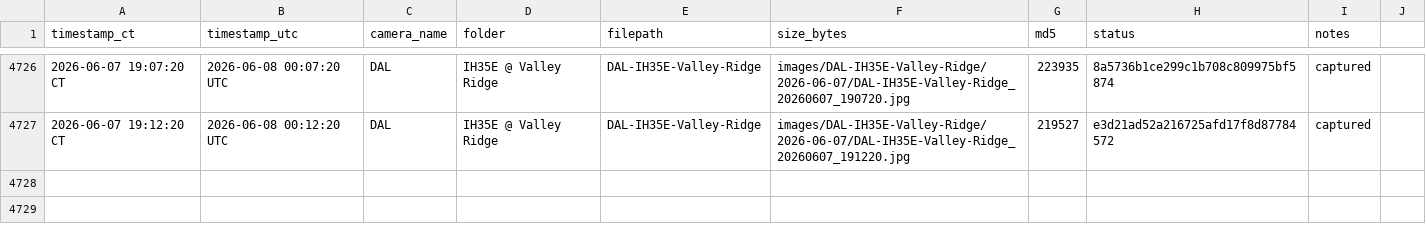
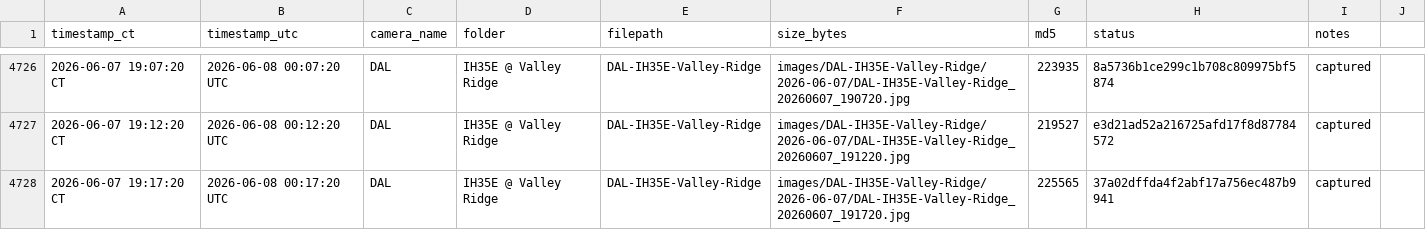
Before and after one commit to aifornsb/txdot-cameras, a CSV file: summary.csv, drawn as a sheet; only a part is shown, gaps mark what is left out.

Commit message:
IH35E Valley Ridge — 2026-06-08 00:17 UTC

```diff
--- a/summary.csv
+++ b/summary.csv
@@ -4727 +4727,2 @@ timestamp_ct,timestamp_utc,camera_name,folder,filepath,size_bytes,md5,status,not
 2026-06-07 19:12:20 CT,2026-06-08 00:12:20 UTC,DAL,IH35E @ Valley Ridge,DAL-IH35E-Valley-Ridge,images/DAL-IH35E-Valley-Ridge/2026-06-07/DAL-IH35E-Valley-Ridge_20260607_191220.jpg,219527,e3d21ad52a216725afd17f8d87784572,captured,
+2026-06-07 19:17:20 CT,2026-06-08 00:17:20 UTC,DAL,IH35E @ Valley Ridge,DAL-IH35E-Valley-Ridge,images/DAL-IH35E-Valley-Ridge/2026-06-07/DAL-IH35E-Valley-Ridge_20260607_191720.jpg,225565,37a02dffda4f2abf17a756ec487b9941,captured,
```
Also changed, not shown: 1 other file.
